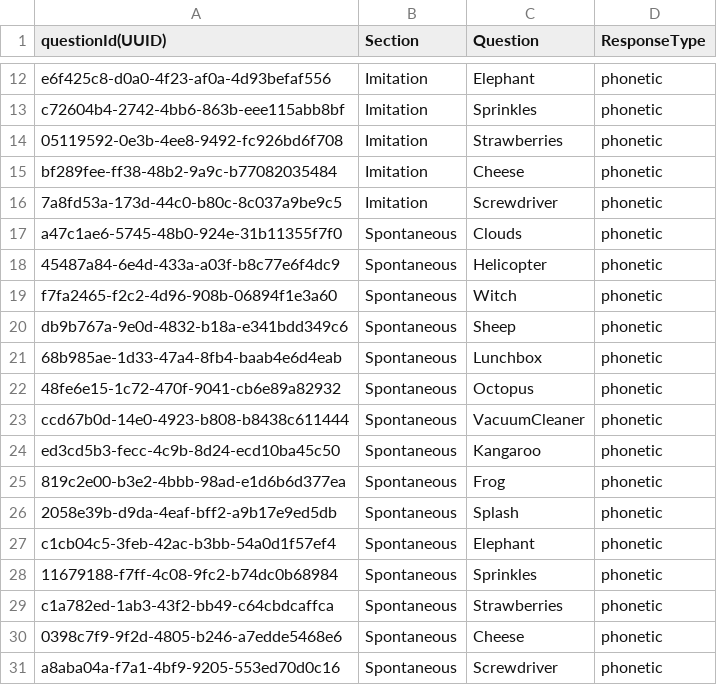
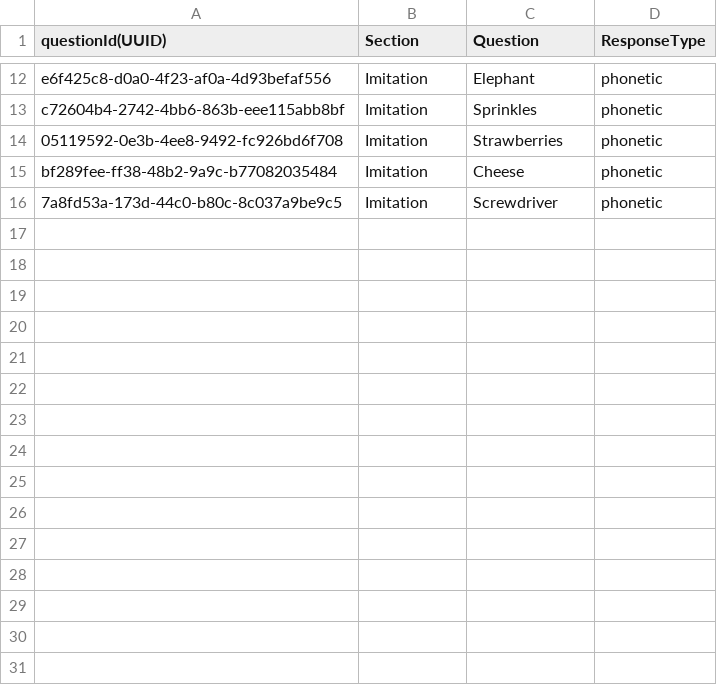
Before and after one commit to GekuTech/AdaaptQuestions, a CSV file: Adaapt UUID Subtest mapping - Imitation.csv (was Inconsistency.csv), drawn as a sheet; only a part is shown, gaps mark what is left out.

Commit message:
Update mappings as UTF-8

```diff
--- a/Inconsistency.csv
+++ b/Adaapt UUID Subtest mapping - Imitation.csv
@@ -16,16 +16 @@ bf289fee-ff38-48b2-9a9c-b77082035484,Imitation,Cheese,phonetic
 7a8fd53a-173d-44c0-b80c-8c037a9be9c5,Imitation,Screwdriver,phonetic
-a47c1ae6-5745-48b0-924e-31b11355f7f0,Spontaneous,Clouds,phonetic
-45487a84-6e4d-433a-a03f-b8c77e6f4dc9,Spontaneous,Helicopter,phonetic
-f7fa2465-f2c2-4d96-908b-06894f1e3a60,Spontaneous,Witch,phonetic
-db9b767a-9e0d-4832-b18a-e341bdd349c6,Spontaneous,Sheep,phonetic
-68b985ae-1d33-47a4-8fb4-baab4e6d4eab,Spontaneous,Lunchbox,phonetic
-48fe6e15-1c72-470f-9041-cb6e89a82932,Spontaneous,Octopus,phonetic
-ccd67b0d-14e0-4923-b808-b8438c611444,Spontaneous,VacuumCleaner,phonetic
-ed3cd5b3-fecc-4c9b-8d24-ecd10ba45c50,Spontaneous,Kangaroo,phonetic
-819c2e00-b3e2-4bbb-98ad-e1d6b6d377ea,Spontaneous,Frog,phonetic
-2058e39b-d9da-4eaf-bff2-a9b17e9ed5db,Spontaneous,Splash,phonetic
-c1cb04c5-3feb-42ac-b3bb-54a0d1f57ef4,Spontaneous,Elephant,phonetic
-11679188-f7ff-4c08-9fc2-b74dc0b68984,Spontaneous,Sprinkles,phonetic
-c1a782ed-1ab3-43f2-bb49-c64cbdcaffca,Spontaneous,Strawberries,phonetic
-0398c7f9-9f2d-4805-b246-a7edde5468e6,Spontaneous,Cheese,phonetic
-a8aba04a-f7a1-4bf9-9205-553ed70d0c16,Spontaneous,Screwdriver,phonetic
```
Also changed, not shown: Adaapt UUID Subtest mapping - Stimulability.csv, 17 other files.
